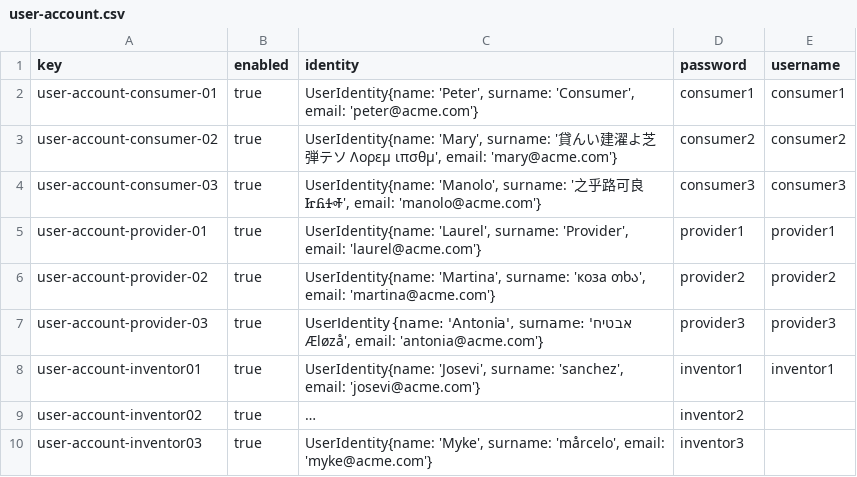
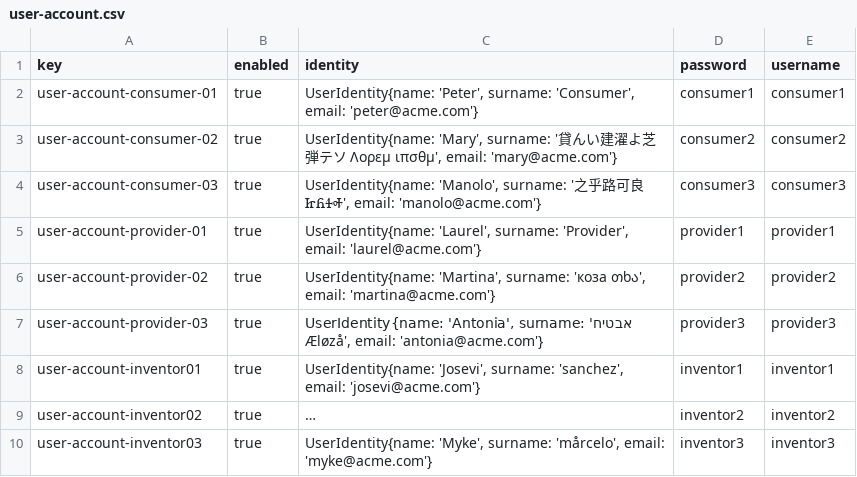
Before and after one commit to Fedealv05/Acme-Starters-C, a CSV file: src/main/resources/WEB-INF/data/sample/batch-01/user-account.csv, drawn as a sheet; long unchanged cells end in …; the diff names each change by its address in the sheet, - before the commit and + after, or states it on an @@ line.

```diff
--- a/src/main/resources/WEB-INF/data/sample/batch-01/user-account.csv
+++ b/src/main/resources/WEB-INF/data/sample/batch-01/user-account.csv
-E9 (username): (empty)
+E9 (username): inventor2
-E10 (username): (empty)
+E10 (username): inventor3
```
Also changed, not shown: src/main/resources/WEB-INF/data/sample/batch-01/invention.csv, src/main/resources/WEB-INF/data/sample/batch-01/part.csv.
